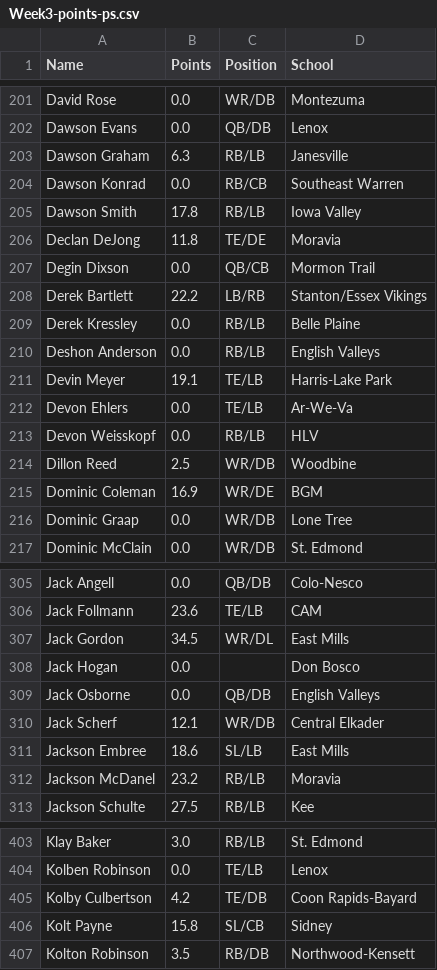
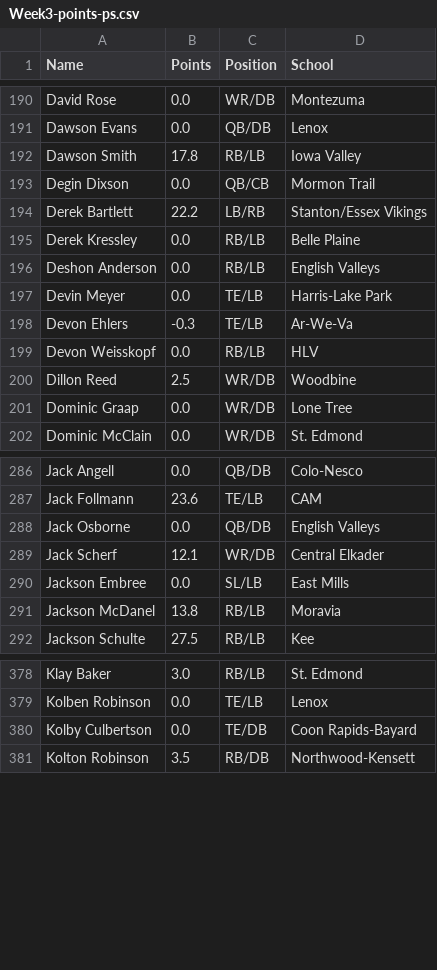
Before and after one commit to Fwiy27/8Man, a CSV file: data/Week3-points-ps.csv, drawn as a sheet; only a part is shown, gaps mark what is left out; the diff covers the shown part only.

```diff
--- a/data/Week3-points-ps.csv
+++ b/data/Week3-points-ps.csv
@@ -202,6 +191,3 @@ David Rose,0.0,WR/DB,Montezuma
 Dawson Evans,0.0,QB/DB,Lenox
-Dawson Graham,6.3,RB/LB,Janesville
-Dawson Konrad,0.0,RB/CB,Southeast Warren
 Dawson Smith,17.8,RB/LB,Iowa Valley
-Declan DeJong,11.8,TE/DE,Moravia
 Degin Dixson,0.0,QB/CB,Mormon Trail
@@ -210,7 +196,6 @@ Derek Kressley,0.0,RB/LB,Belle Plaine
 Deshon Anderson,0.0,RB/LB,English Valleys
-Devin Meyer,19.1,TE/LB,Harris-Lake Park
-Devon Ehlers,0.0,TE/LB,Ar-We-Va
+Devin Meyer,0.0,TE/LB,Harris-Lake Park
+Devon Ehlers,-0.3,TE/LB,Ar-We-Va
 Devon Weisskopf,0.0,RB/LB,HLV
 Dillon Reed,2.5,WR/DB,Woodbine
-Dominic Coleman,16.9,WR/DE,BGM
 Dominic Graap,0.0,WR/DB,Lone Tree
@@ -306,8 +287,6 @@ Jack Angell,0.0,QB/DB,Colo-Nesco
 Jack Follmann,23.6,TE/LB,CAM
-Jack Gordon,34.5,WR/DL,East Mills
-Jack Hogan,0.0,,Don Bosco
 Jack Osborne,0.0,QB/DB,English Valleys
 Jack Scherf,12.1,WR/DB,Central Elkader
-Jackson Embree,18.6,SL/LB,East Mills
-Jackson McDanel,23.2,RB/LB,Moravia
+Jackson Embree,0.0,SL/LB,East Mills
+Jackson McDanel,13.8,RB/LB,Moravia
 Jackson Schulte,27.5,RB/LB,Kee
@@ -404,4 +379,3 @@ Klay Baker,3.0,RB/LB,St. Edmond
 Kolben Robinson,0.0,TE/LB,Lenox
-Kolby Culbertson,4.2,TE/DB,Coon Rapids-Bayard
-Kolt Payne,15.8,SL/CB,Sidney
+Kolby Culbertson,0.0,TE/DB,Coon Rapids-Bayard
 Kolton Robinson,3.5,RB/DB,Northwood-Kensett
```
Also changed, not shown: 26 removed rows and 35 edited cells elsewhere in this file, data/Week3-passing-all.csv, data/Week3-receiving-all.csv, 21 other files.
